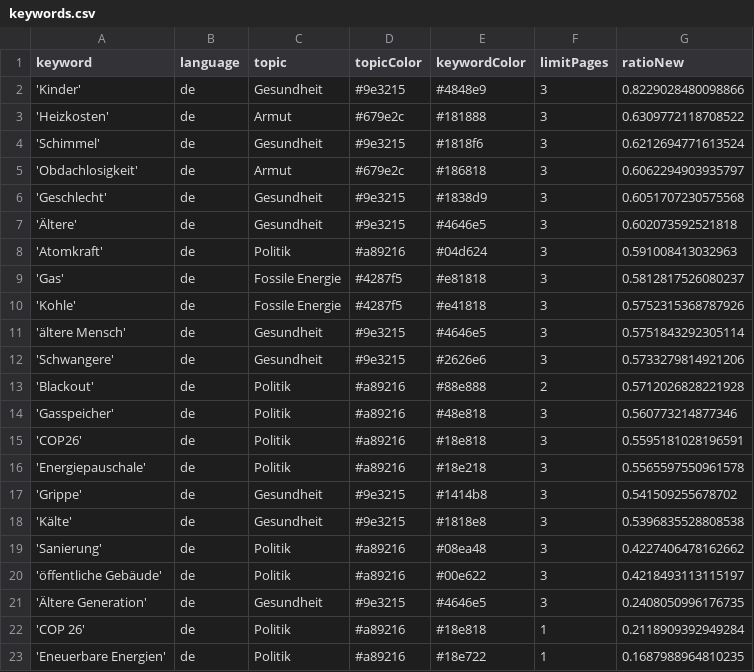
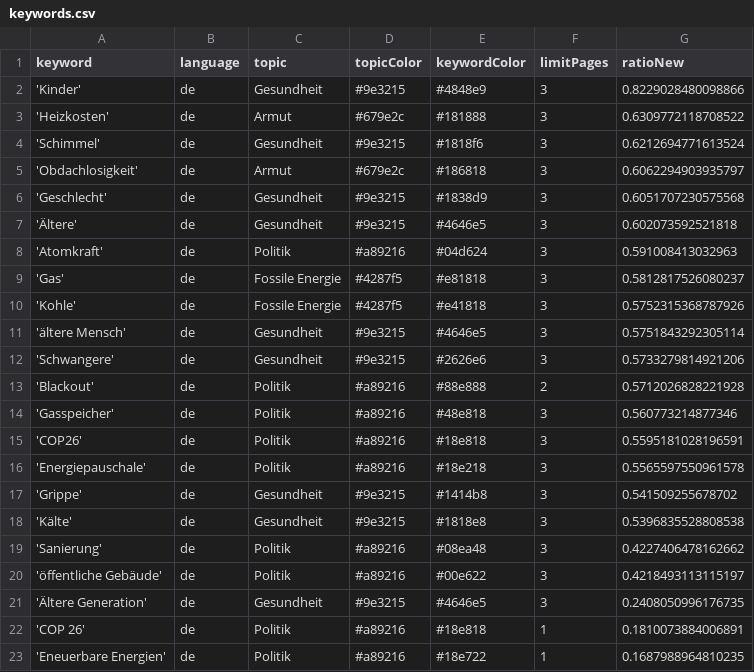
Before and after one commit to tlais147-physgeo01/winterIsComing2, a CSV file: keywords.csv, drawn as a sheet.

Commit message:
Commit from GitHub Actions (harvest:0.0)

```diff
--- a/keywords.csv
+++ b/keywords.csv
@@ -21,3 +21,3 @@ keyword,language,topic,topicColor,keywordColor,limitPages,ratioNew
 'Ältere Generation',de,Gesundheit,#9e3215,#4646e5,3,0.2408050996176735
-'COP 26',de,Politik,#a89216,#18e818,1,0.2118909392949284
+'COP 26',de,Politik,#a89216,#18e818,1,0.1810073884006891
 'Eneuerbare Energien',de,Politik,#a89216,#18e722,1,0.1687988964810235
```
